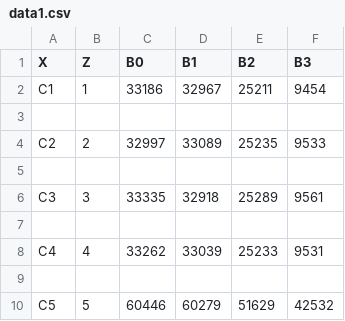
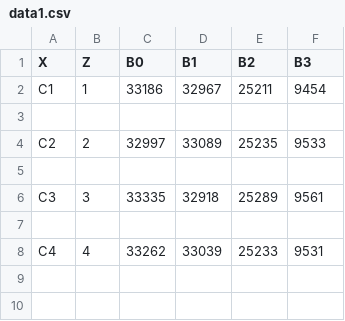
Before and after one commit to Research-Tools-PAVT/PSE-Program-Examples, a CSV file: benchmarks/sampling/extras/data1.csv, drawn as a sheet; the diff names each change by its address in the sheet, - before the commit and + after, or states it on an @@ line.

```diff
--- a/benchmarks/sampling/extras/data1.csv
+++ b/benchmarks/sampling/extras/data1.csv
-row 9: (empty)
-row 10: C5 | 5 | 60446 | 60279 | 51629 | 42532
```
Also changed, not shown: benchmarks/sampling/extras/data.csv, 23 other files.
